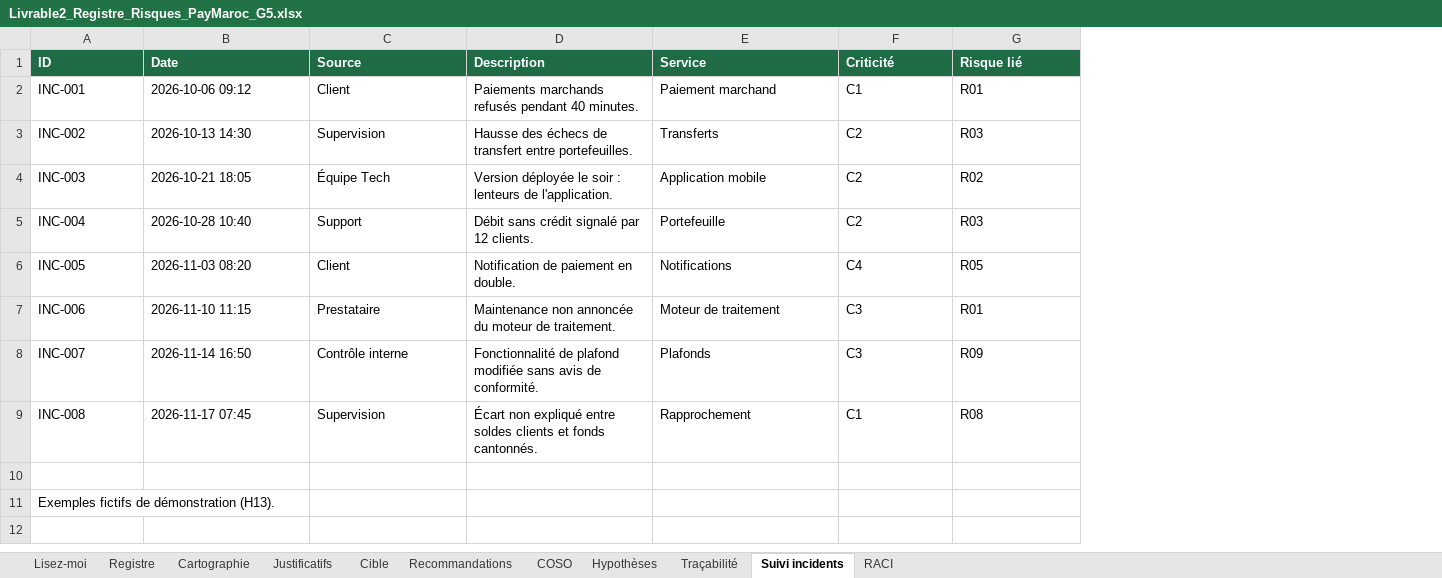
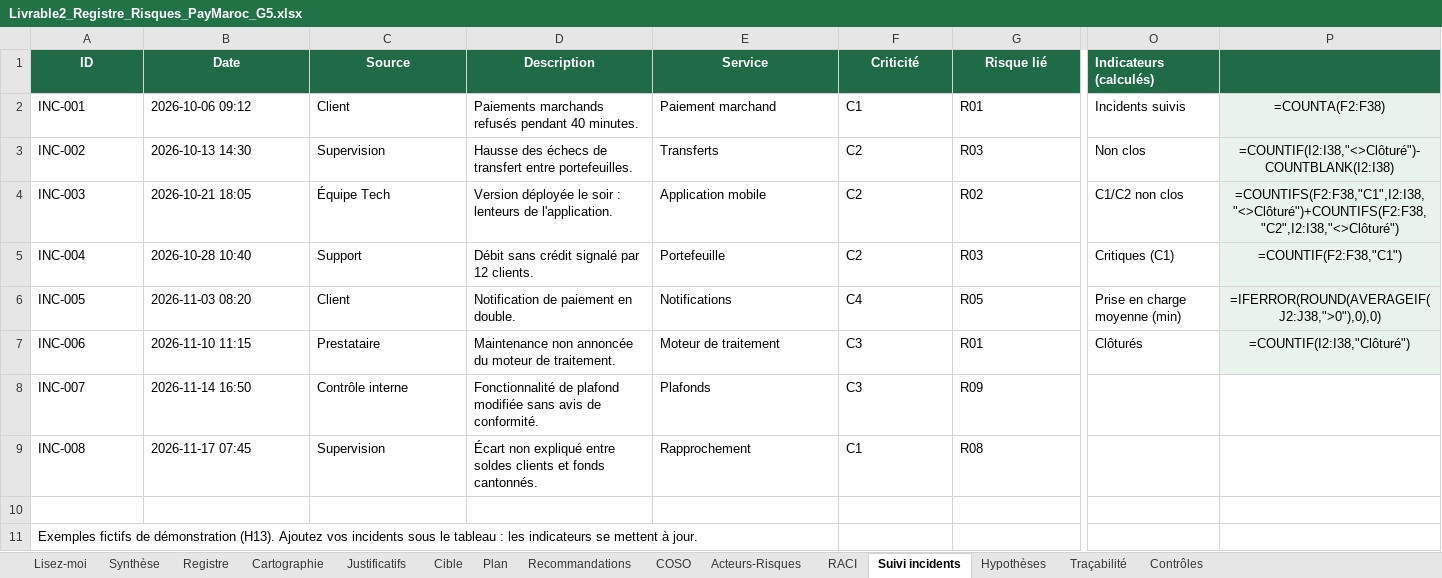
Before and after one commit to yussefnegotiumx-stack/paymaroc, an Excel workbook: downloads/Livrable2_Registre_Risques_PayMaroc_G5.xlsx, sheet Suivi incidents, drawn as a sheet; only a part is shown, gaps mark what is left out; values as stored, in another font and other column widths than the file's, no borders; formulas without a stored value are shown as written; the diff covers the shown part only; the diff names each change by its address in the sheet, - before the commit and + after, or states it on an @@ line.

```diff
--- a/downloads/Livrable2_Registre_Risques_PayMaroc_G5.xlsx (sheet Suivi incidents)
+++ b/downloads/Livrable2_Registre_Risques_PayMaroc_G5.xlsx (sheet Suivi incidents)
+sheet tab: Synthèse
+sheet tab: Plan
+sheet tab: Acteurs-Risques
+sheet tab: Contrôles
@@ sheet tab order changed: Lisez-moi | Synthèse | Registre | Cartographie | Justificatifs | Cible | Plan | Recommandations | COSO | Acteurs-Risques | RACI | Suivi incidents | Hypothèses | Traçabilité | Contrôles @@
+column O (Indicateurs (calculés)), rows 2-7: Incidents suivis | Non clos | C1/C2 non clos | Critiques (C1) | Prise en charge moyenne (min) | Clôturés
+column P, rows 2-7: =COUNTA(F2:F38) | =COUNTIF(I2:I38,"<>Clôturé")-COUNTBLANK(I2:I38) | =COUNTIFS(F2:F38,"C1",I2:I38,"<>Clôturé")+COUNTIFS(F2:F38,"C2",I2:I38,"<>Clôturé") | =COUNTIF(F2:F38,"C1") | =IFERROR(ROUND(AVERAGEIF(J2:J38,">0"),0),0) | =COUNTIF(I2:I38,"Clôturé")
-A1:G1 alignment: left
+A1:G1 alignment: center
-A11 (ID): …démonstration (H13).
+A11 (ID): …démonstration (H13). Ajoutez vos incidents sous le tableau : les indicateurs se mettent à jour.
```
Also changed, not shown: 1 added column and cell formats elsewhere in this sheet, sheet Lisez-moi, sheet Cible, sheet Cartographie, sheet Registre, sheet COSO, sheet Recommandations, 4 more sheets, charts or pictures, 7 other files.
